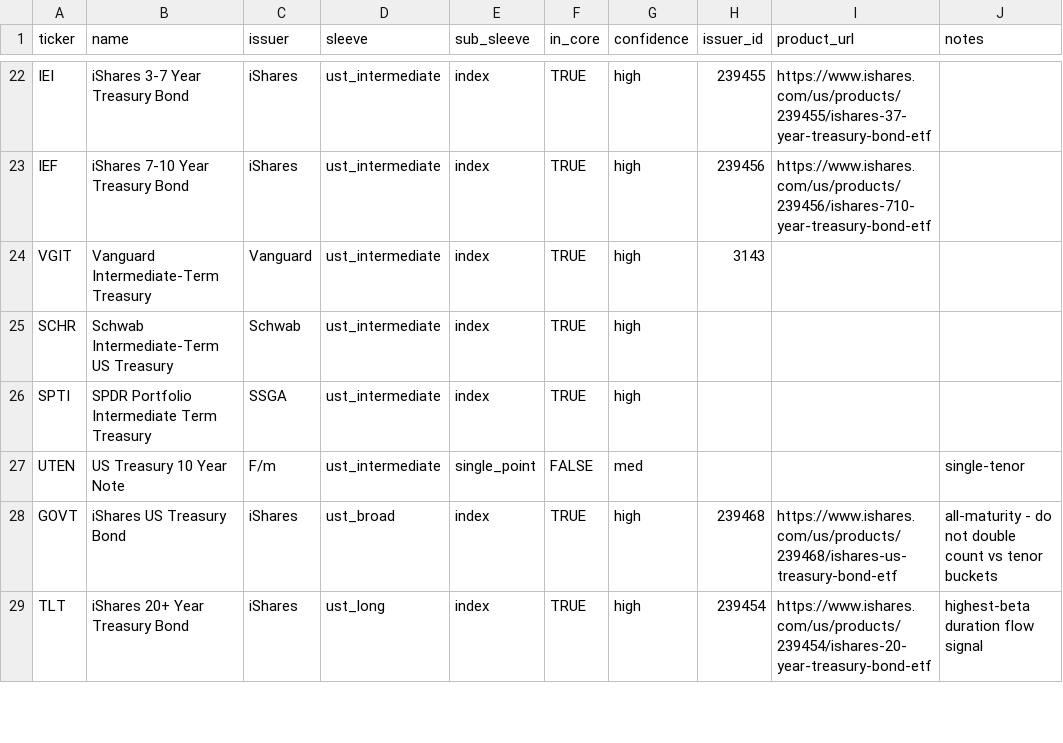
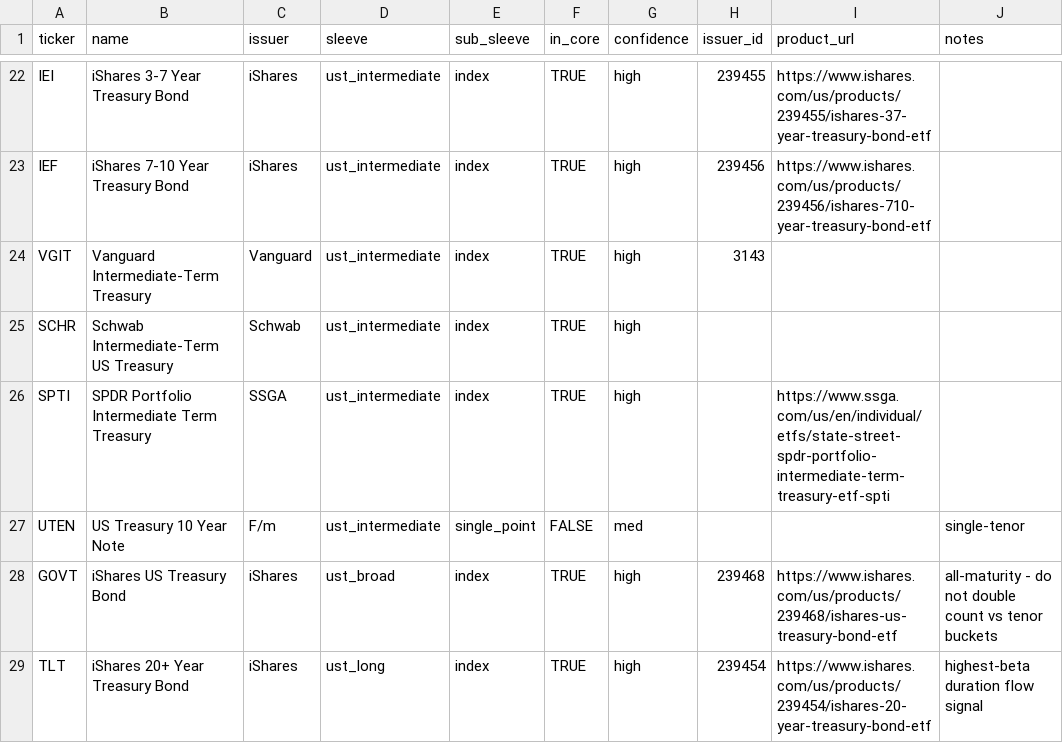
Before and after one commit to TJConnellyContingentMacro/bond_fund_flows, a CSV file: universe.csv, drawn as a sheet; only a part is shown, gaps mark what is left out; the diff covers the shown part only.

```diff
--- a/universe.csv
+++ b/universe.csv
@@ -25,3 +25,3 @@ VGIT,Vanguard Intermediate-Term Treasury,Vanguard,ust_intermediate,index,TRUE,hi
 SCHR,Schwab Intermediate-Term US Treasury,Schwab,ust_intermediate,index,TRUE,high,,,
-SPTI,SPDR Portfolio Intermediate Term Treasury,SSGA,ust_intermediate,index,TRUE,high,,,
+SPTI,SPDR Portfolio Intermediate Term Treasury,SSGA,ust_intermediate,index,TRUE,high,,https://www.ssga.com/us/en/individual/etfs/state-street-spdr-portfolio-intermediate-term-treasury-etf-spti,
 UTEN,US Treasury 10 Year Note,F/m,ust_intermediate,single_point,FALSE,med,,,single-tenor
```
Also changed, not shown: 20 edited cells elsewhere in this file, 3 other files.
